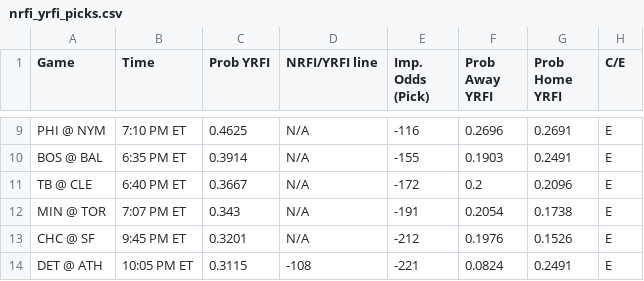
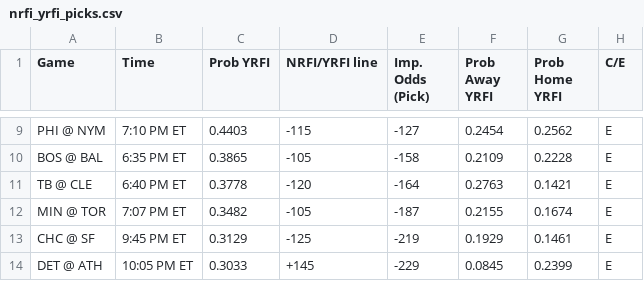
Before and after one commit to bena618/MLB_Models, a CSV file: Outputs/nrfi_yrfi_picks.csv, drawn as a sheet; only a part is shown, gaps mark what is left out; the diff covers the shown part only; the diff names each change by its address in the sheet, - before the commit and + after, or states it on an @@ line.

Commit message:
Workflow updating NRFIs.png, F5.png, nrfi_yrfi_picks.csv, and f5_chart.csv

```diff
--- a/Outputs/nrfi_yrfi_picks.csv
+++ b/Outputs/nrfi_yrfi_picks.csv
-C9 (Prob YRFI): 0.4625
+C9 (Prob YRFI): 0.4403
-D9 (NRFI/YRFI line): N/A
+D9 (NRFI/YRFI line): -115
-E9 (Imp. Odds (Pick)): -116
+E9 (Imp. Odds (Pick)): -127
-F9 (Prob Away YRFI): 0.2696
+F9 (Prob Away YRFI): 0.2454
-G9 (Prob Home YRFI): 0.2691
+G9 (Prob Home YRFI): 0.2562
-C10 (Prob YRFI): 0.3914
+C10 (Prob YRFI): 0.3865
-D10 (NRFI/YRFI line): N/A
+D10 (NRFI/YRFI line): -105
-E10 (Imp. Odds (Pick)): -155
+E10 (Imp. Odds (Pick)): -158
-F10 (Prob Away YRFI): 0.1903
+F10 (Prob Away YRFI): 0.2109
-G10 (Prob Home YRFI): 0.2491
+G10 (Prob Home YRFI): 0.2228
-C11 (Prob YRFI): 0.3667
+C11 (Prob YRFI): 0.3778
-D11 (NRFI/YRFI line): N/A
+D11 (NRFI/YRFI line): -120
-E11 (Imp. Odds (Pick)): -172
+E11 (Imp. Odds (Pick)): -164
-F11 (Prob Away YRFI): 0.2
+F11 (Prob Away YRFI): 0.2763
-G11 (Prob Home YRFI): 0.2096
+G11 (Prob Home YRFI): 0.1421
-C12 (Prob YRFI): 0.343
+C12 (Prob YRFI): 0.3482
-D12 (NRFI/YRFI line): N/A
+D12 (NRFI/YRFI line): -105
-E12 (Imp. Odds (Pick)): -191
+E12 (Imp. Odds (Pick)): -187
-F12 (Prob Away YRFI): 0.2054
+F12 (Prob Away YRFI): 0.2155
-G12 (Prob Home YRFI): 0.1738
+G12 (Prob Home YRFI): 0.1674
-C13 (Prob YRFI): 0.3201
+C13 (Prob YRFI): 0.3129
-D13 (NRFI/YRFI line): N/A
+D13 (NRFI/YRFI line): -125
-E13 (Imp. Odds (Pick)): -212
+E13 (Imp. Odds (Pick)): -219
-F13 (Prob Away YRFI): 0.1976
+F13 (Prob Away YRFI): 0.1929
-G13 (Prob Home YRFI): 0.1526
+G13 (Prob Home YRFI): 0.1461
-C14 (Prob YRFI): 0.3115
+C14 (Prob YRFI): 0.3033
-D14 (NRFI/YRFI line): -108
+D14 (NRFI/YRFI line): +145
-E14 (Imp. Odds (Pick)): -221
+E14 (Imp. Odds (Pick)): -229
-F14 (Prob Away YRFI): 0.0824
+F14 (Prob Away YRFI): 0.0845
-G14 (Prob Home YRFI): 0.2491
+G14 (Prob Home YRFI): 0.2399
```
Also changed, not shown: 2 added rows, 2 removed rows and 34 edited cells elsewhere in this file, Outputs/f5_chart.csv, 2 other files.
